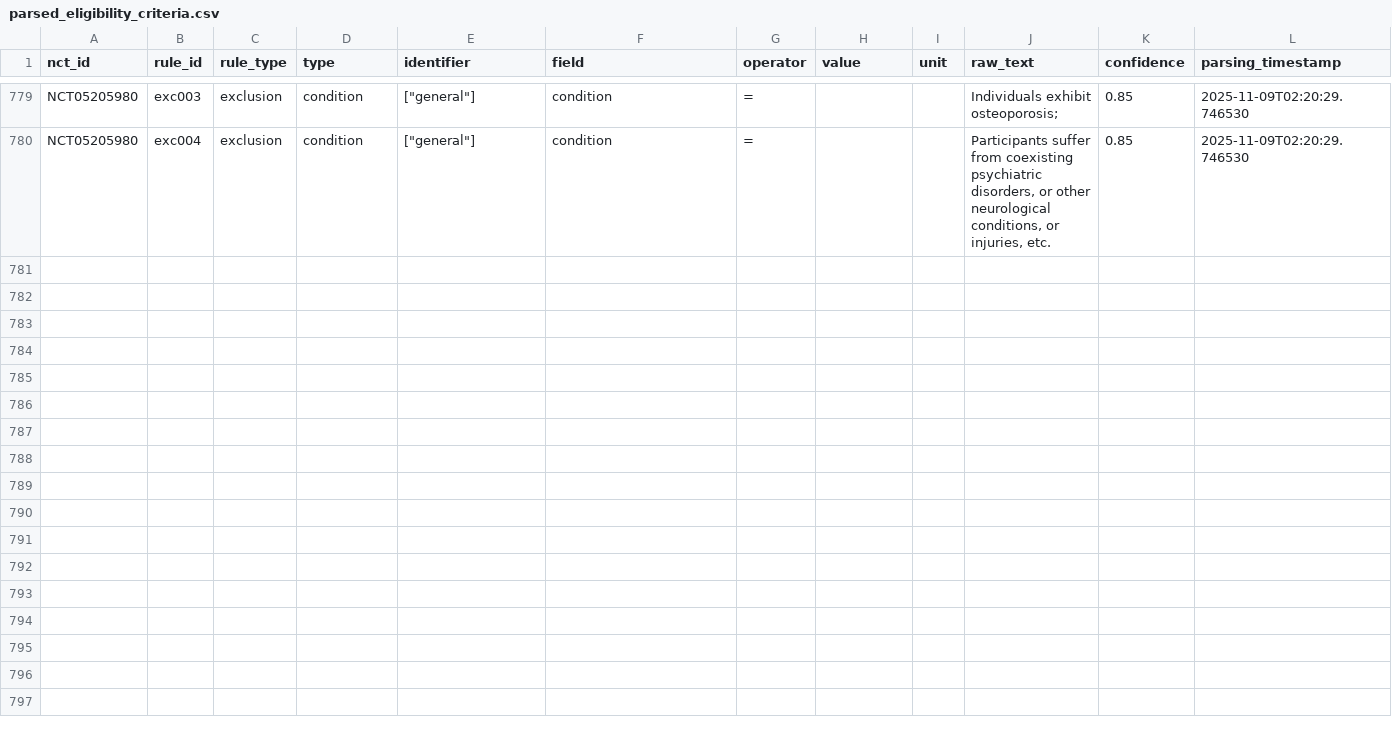
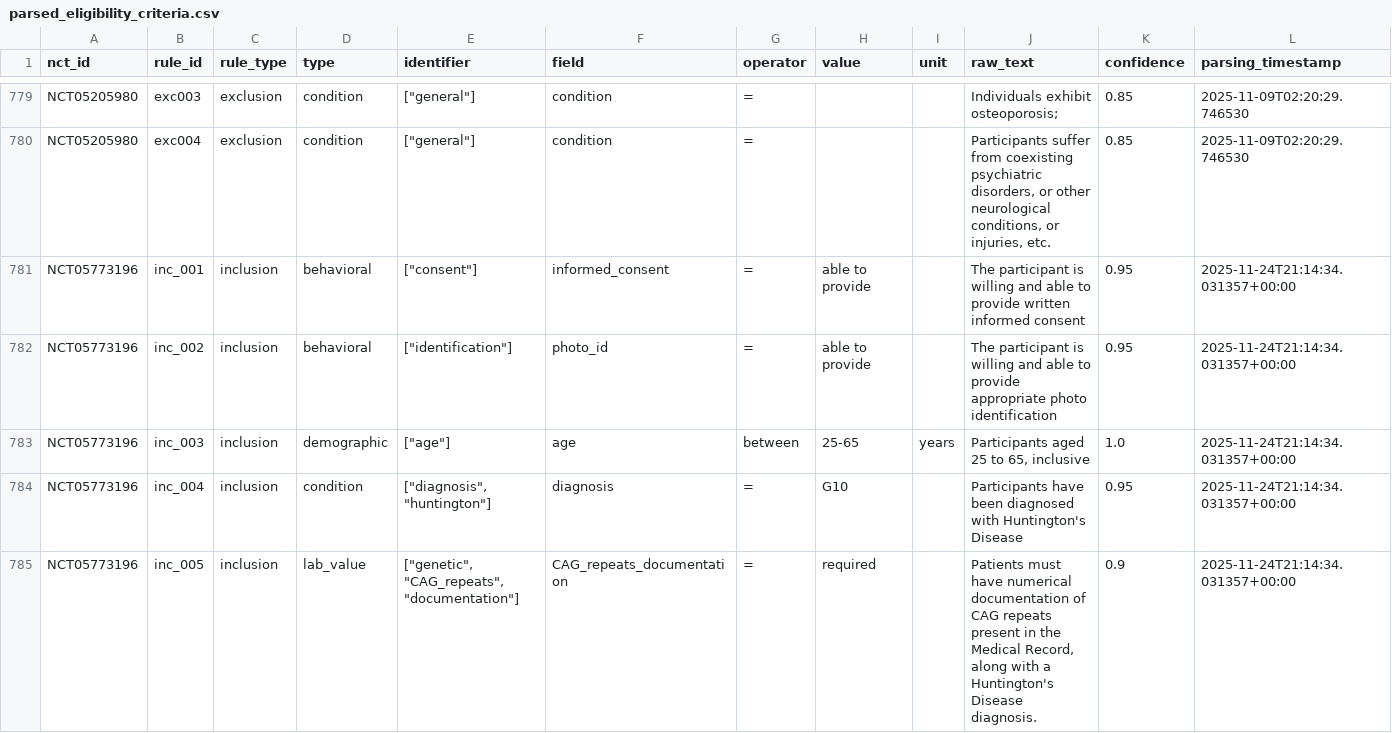
Before and after one commit to peter0083/Team31-CS-6440, a CSV file: data/ms2/parsed_eligibility_criteria.csv, drawn as a sheet; only a part is shown, gaps mark what is left out; rows hold the shown columns only; the diff covers the shown part only; the diff names each change by its address in the sheet, - before the commit and + after, or states it on an @@ line.

Commit message:
fix-ms2: found one missing trial data and amendded the missing data

```diff
--- a/data/ms2/parsed_eligibility_criteria.csv
+++ b/data/ms2/parsed_eligibility_criteria.csv
+row 781: NCT05773196 | inc_001 | inclusion | behavioral | ["consent"] | informed_consent | = | able to provide |  | The participant is willing and able to provide written informed consent | 0.95 | 2025-11-24T21:14:34.031357+00:00
+row 782: NCT05773196 | inc_002 | inclusion | behavioral | ["identification"] | photo_id | = | able to provide |  | The participant is willing and able to provide appropriate photo identification | 0.95 | 2025-11-24T21:14:34.031357+00:00
+row 783: NCT05773196 | inc_003 | inclusion | demographic | ["age"] | age | between | 25-65 | years | Participants aged 25 to 65, inclusive | 1.0 | 2025-11-24T21:14:34.031357+00:00
+row 784: NCT05773196 | inc_004 | inclusion | condition | ["diagnosis", "huntington"] | diagnosis | = | G10 |  | Participants have been diagnosed with Huntington's Disease | 0.95 | 2025-11-24T21:14:34.031357+00:00
+row 785: NCT05773196 | inc_005 | inclusion | lab_value | ["genetic", "CAG_repeats", "documentation"] | CAG_repeats_documentation | = | required |  | Patients must have numerical documentation of CAG repeats present in the Medical Record, along with a Huntington's Disease diagnosis. | 0.9 | 2025-11-24T21:14:34.031357+00:00
```
Also changed, not shown: 5 added rows elsewhere in this file.
